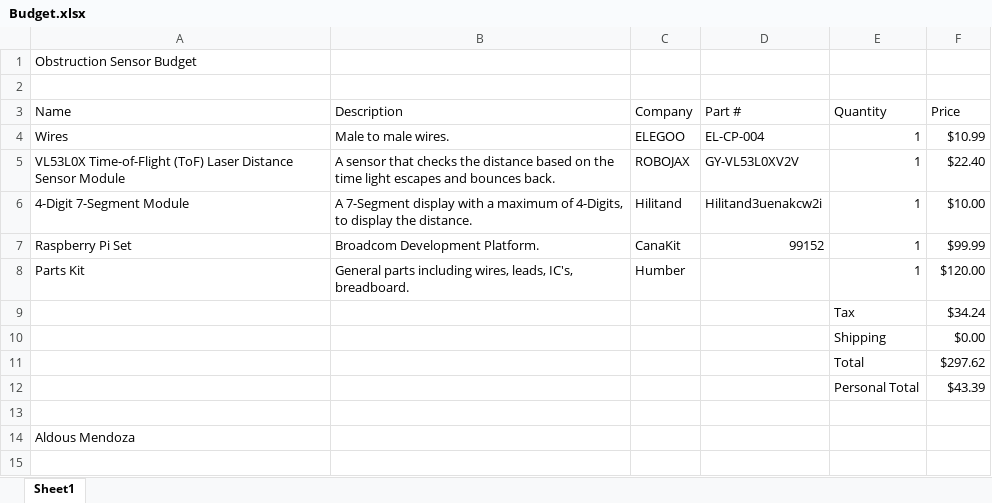
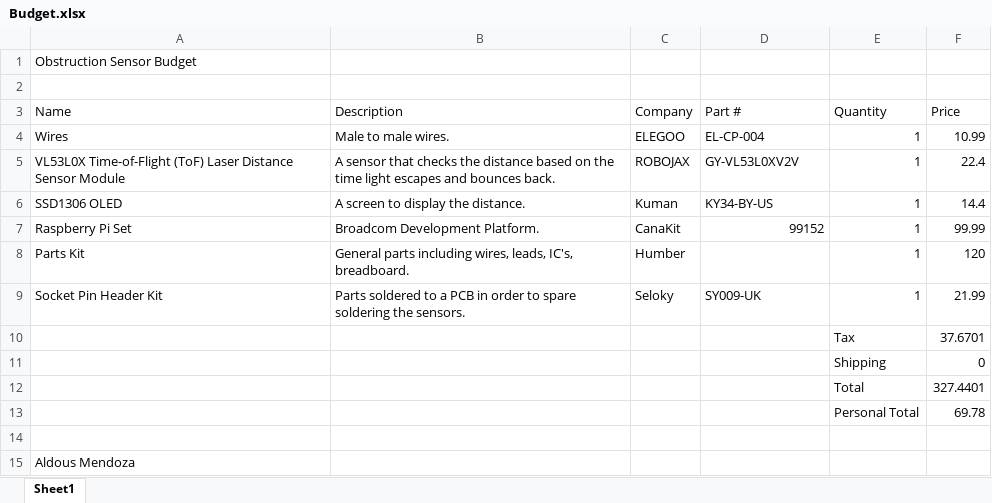
Before and after one commit to AldousMendoza/ObstructionSensor, an Excel workbook: ProjectDocumentation/Budget.xlsx, sheet Sheet1, drawn as a sheet; values as stored, in another font and other column widths than the file's, no borders; table styles not drawn; removed rows and columns are numbered as before the commit, all else as after; the diff names each change by its address in the sheet, - before the commit and + after, or states it on an @@ line.

Commit message:
Add files via upload

```diff
--- a/ProjectDocumentation/Budget.xlsx (sheet Sheet1)
+++ b/ProjectDocumentation/Budget.xlsx (sheet Sheet1)
-F4 (Price): $10.99
+F4 (Price): 10.99
-F5 (Price): $22.40
+F5 (Price): 22.4
-row 6: 4-Digit 7-Segment Module | A 7-Segment display with a maximum of 4-Digits, to display the distance. | Hilitand | Hilitand3uenakcw2i | 1 | $10.00
+row 6: SSD1306 OLED | A screen to display the distance. | Kuman | KY34-BY-US | 1 | 14.4
-F7 (Price): $99.99
+F7 (Price): 99.99
-F8 (Price): $120.00
+F8 (Price): 120
-row 9:  |  |  |  | Tax | $34.24
-row 10:  |  |  |  | Shipping | $0.00
-row 11:  |  |  |  | Total | $297.62
-row 12:  |  |  |  | Personal Total | $43.39
+row 9: Socket Pin Header Kit | Parts soldered to a PCB in order to spare soldering the sensors. | Seloky | SY009-UK | 1 | 21.99
+row 10:  |  |  |  | Tax | 37.6701
+row 11:  |  |  |  | Shipping | 0
+row 12:  |  |  |  | Total | 327.4401
+row 13:  |  |  |  | Personal Total | 69.78
```
